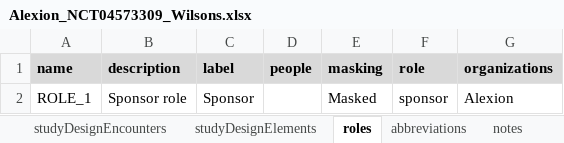
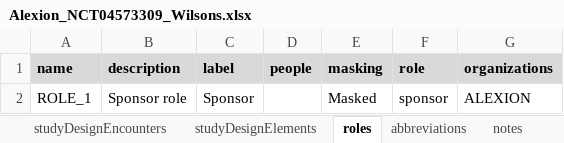
Before and after one commit to cdisc-org/DDF-RA, an Excel workbook: Documents/Examples/Alexion_NCT04573309_Wilsons/Alexion_NCT04573309_Wilsons.xlsx, sheet roles, drawn as a sheet; values as stored, in another font and other column widths than the file's, no borders; the diff names each change by its address in the sheet, - before the commit and + after, or states it on an @@ line.

```diff
--- a/Documents/Examples/Alexion_NCT04573309_Wilsons/Alexion_NCT04573309_Wilsons.xlsx (sheet roles)
+++ b/Documents/Examples/Alexion_NCT04573309_Wilsons/Alexion_NCT04573309_Wilsons.xlsx (sheet roles)
-G2 (organizations): Alexion
+G2 (organizations): ALEXION
```
Also changed, not shown: sheet studyDesignSites, sheet studyIdentifiers, other sheet tabs, Documents/Examples/CDISC_Pilot/CDISC_Pilot_Study.xlsx, Documents/Examples/EliLilly_NCT03421379_Diabetes/EliLilly_NCT03421379_Diabetes.xlsx, 6 other files.
